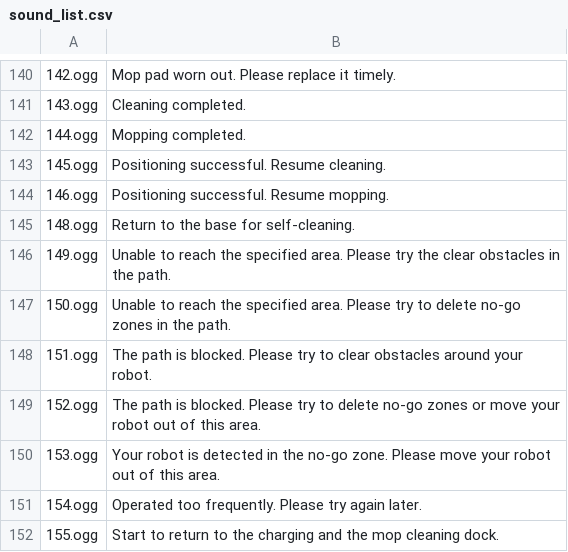
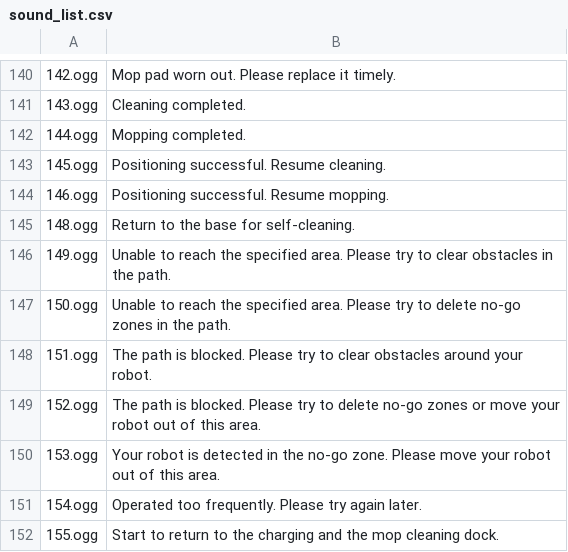
Before and after one commit to ccoors/dreame_voice_packs, a CSV file: sound_list.csv, drawn as a sheet; only a part is shown, gaps mark what is left out.

Commit message:
fix: typo in 149

```diff
--- a/sound_list.csv
+++ b/sound_list.csv
@@ -145,3 +145,3 @@
 "148.ogg";"Return to the base for self-cleaning."
-"149.ogg";"Unable to reach the specified area. Please try the clear obstacles in the path."
+"149.ogg";"Unable to reach the specified area. Please try to clear obstacles in the path."
 "150.ogg";"Unable to reach the specified area. Please try to delete no-go zones in the path."
```
